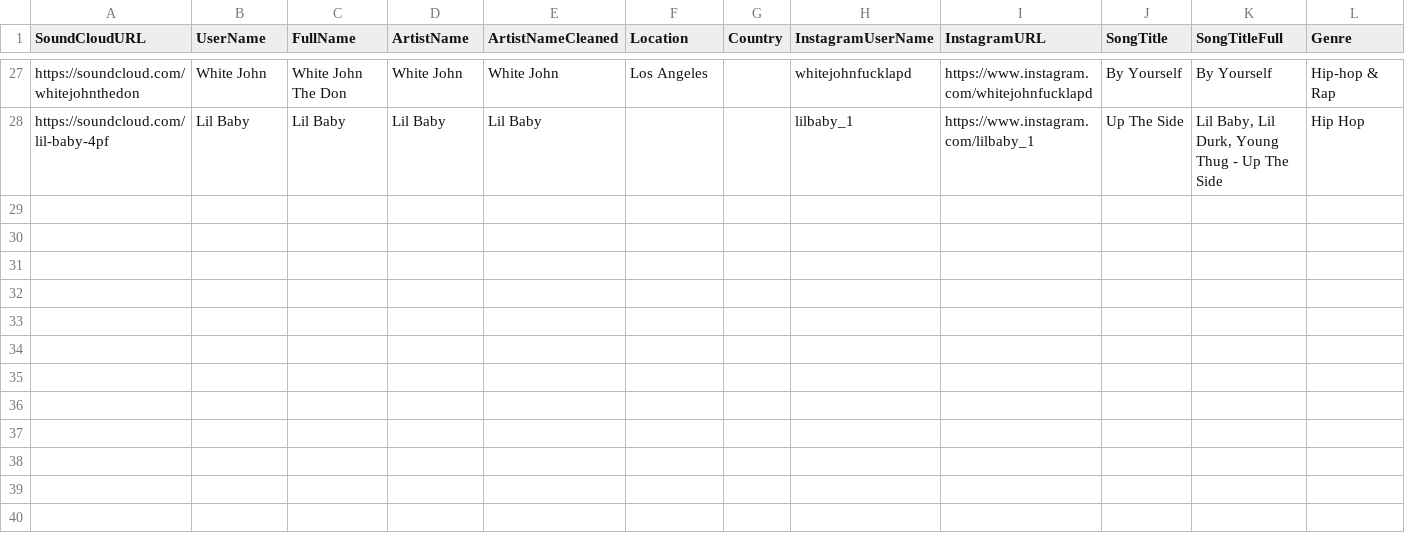
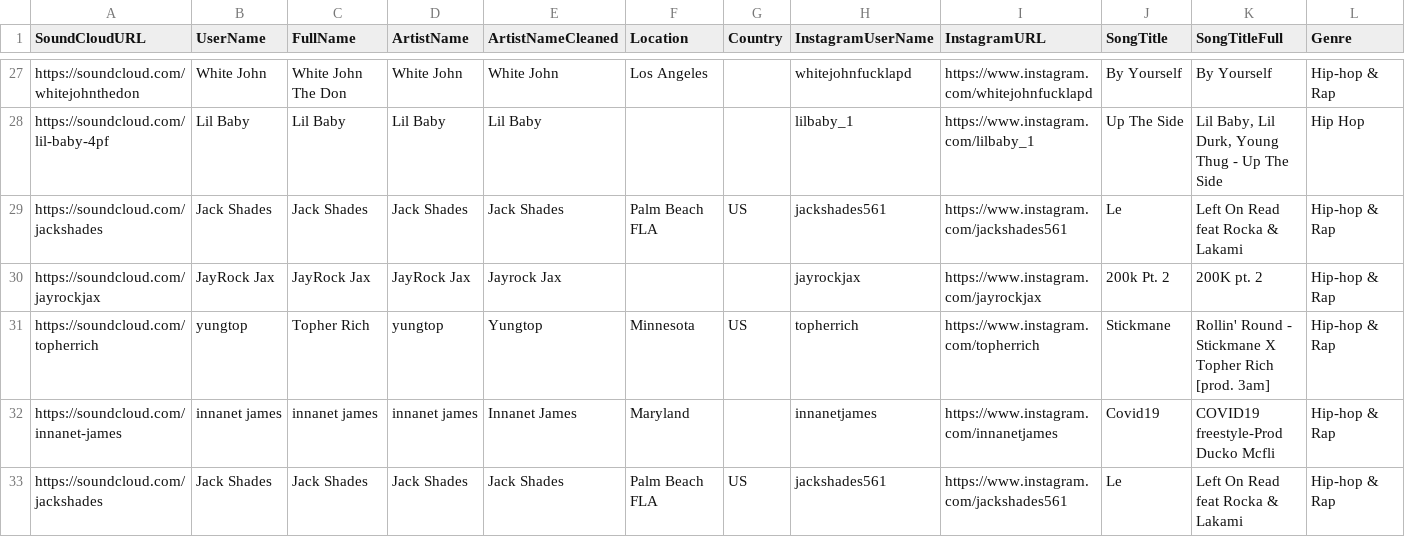
Before and after one commit to Timezone-design/Soundcloud-scraper-bs4-selenium-python, a CSV file: Rappers with Instagram updated.csv, drawn as a sheet; only a part is shown, gaps mark what is left out; rows hold the shown columns only; the diff names each change by its address in the sheet, - before the commit and + after, or states it on an @@ line.

```diff
--- a/Rappers with Instagram updated.csv
+++ b/Rappers with Instagram updated.csv
+row 29: https://soundcloud.com/jackshades | Jack Shades | Jack Shades | Jack Shades | Jack Shades | Palm Beach FLA | US | jackshades561 | https://www.instagram.com/jackshades561 | Le | Left On Read feat Rocka & Lakami | Hip-hop & Rap
+row 30: https://soundcloud.com/jayrockjax | JayRock Jax | JayRock Jax | JayRock Jax | Jayrock Jax |  |  | jayrockjax | https://www.instagram.com/jayrockjax | 200k Pt. 2 | 200K pt. 2 | Hip-hop & Rap
+row 31: https://soundcloud.com/topherrich | yungtop | Topher Rich | yungtop | Yungtop | Minnesota | US | topherrich | https://www.instagram.com/topherrich | Stickmane | Rollin' Round - Stickmane X Topher Rich [prod. 3am] | Hip-hop & Rap
+row 32: https://soundcloud.com/innanet-james | innanet james | innanet james | innanet james | Innanet James | Maryland |  | innanetjames | https://www.instagram.com/innanetjames | Covid19 | COVID19 freestyle-Prod Ducko Mcfli | Hip-hop & Rap
+row 33: https://soundcloud.com/jackshades | Jack Shades | Jack Shades | Jack Shades | Jack Shades | Palm Beach FLA | US | jackshades561 | https://www.instagram.com/jackshades561 | Le | Left On Read feat Rocka & Lakami | Hip-hop & Rap
```
Also changed, not shown: Rappers with Email updated.csv, 6 other files.
